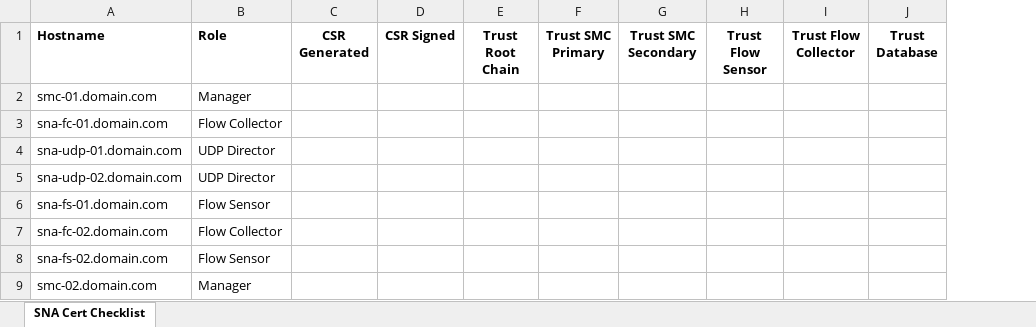
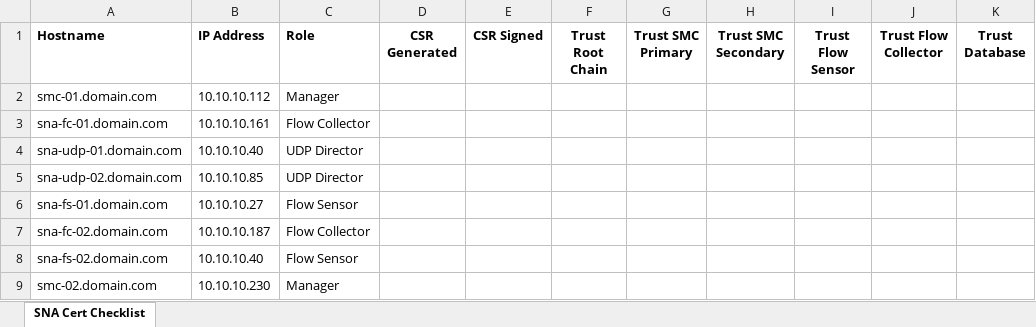
Before and after one commit to gobblegoob/CSRCreator, an Excel workbook: SNA Certificate Checklist.xlsx, sheet SNA Cert Checklist, drawn as a sheet; values as stored, in another font and other column widths than the file's, no borders; the diff names each change by its address in the sheet, - before the commit and + after, or states it on an @@ line.

Commit message:
Pre screwing around with the functions managing certificate generation.  in a testing state

```diff
--- a/SNA Certificate Checklist.xlsx (sheet SNA Cert Checklist)
+++ b/SNA Certificate Checklist.xlsx (sheet SNA Cert Checklist)
+column B (IP Address), rows 2-9: 10.10.10.112 | 10.10.10.161 | 10.10.10.40 | 10.10.10.85 | 10.10.10.27 | 10.10.10.187 | 10.10.10.40 | 10.10.10.230
```
Also changed, not shown: 2 other files.
